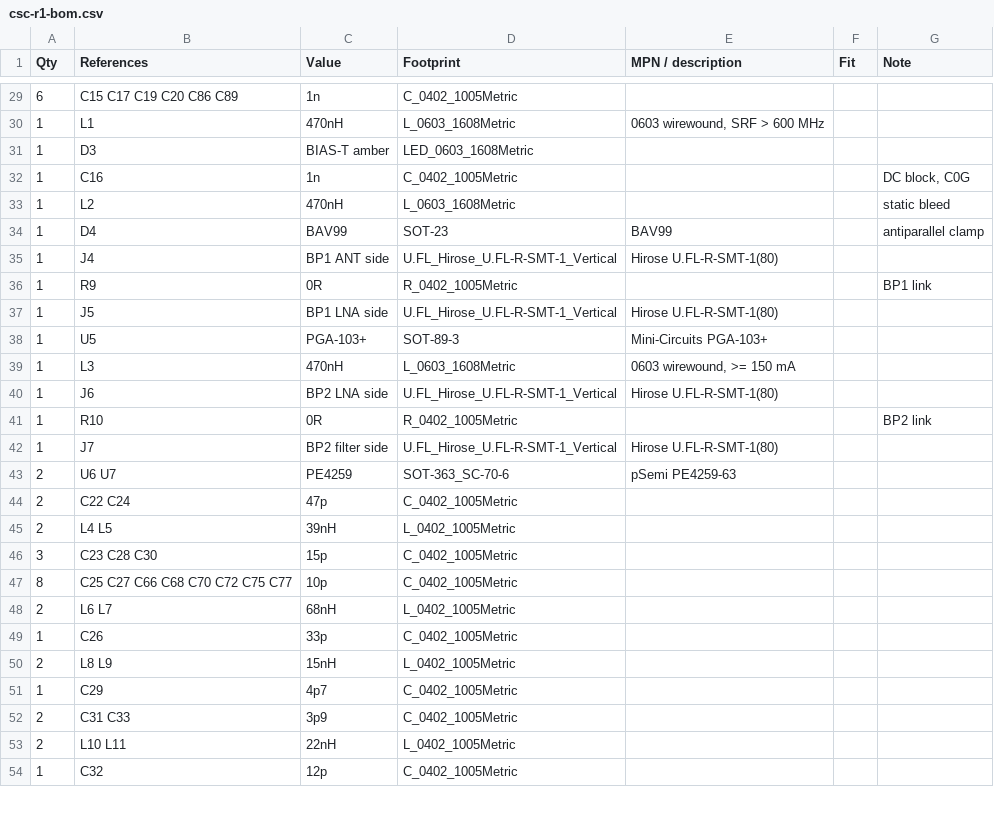
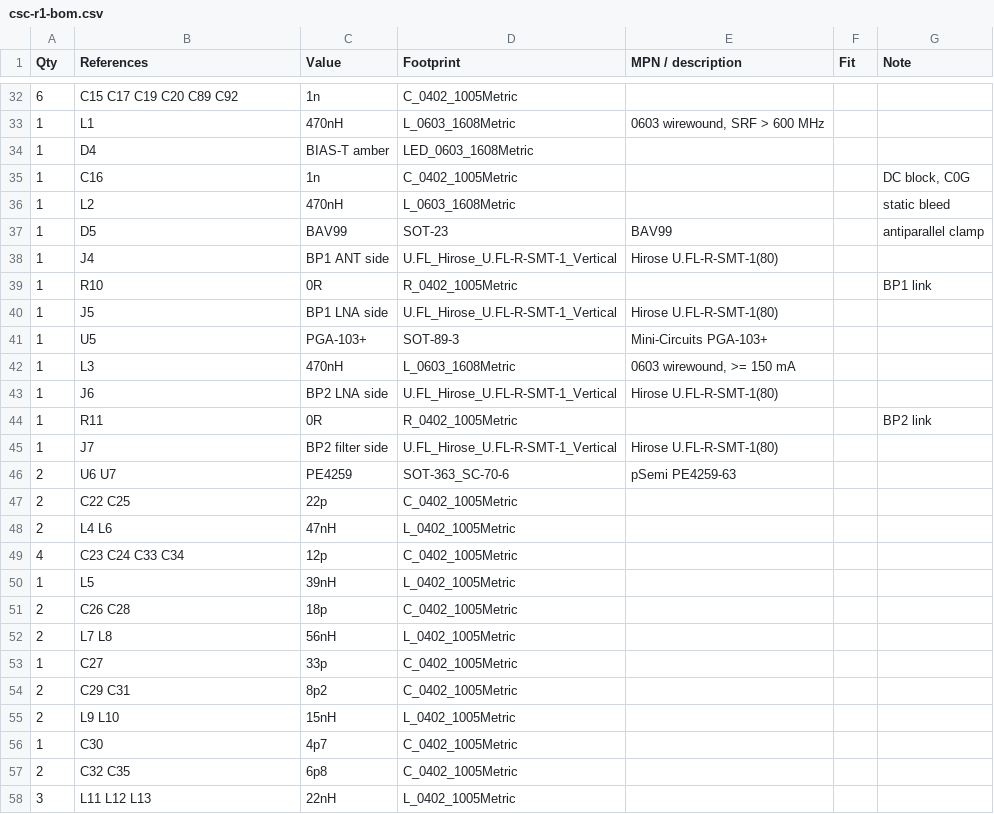
Before and after one commit to steelhead99x/cubesat-classroom, a CSV file: hardware/sdr-receiver/fab/csc-r1-bom.csv, drawn as a sheet; only a part is shown, gaps mark what is left out; the diff covers the shown part only.

```diff
--- a/hardware/sdr-receiver/fab/csc-r1-bom.csv
+++ b/hardware/sdr-receiver/fab/csc-r1-bom.csv
@@ -29,9 +32,9 @@ Qty,References,Value,Footprint,MPN / description,Fit,Note
-6,C15 C17 C19 C20 C86 C89,1n,C_0402_1005Metric,,,
+6,C15 C17 C19 C20 C89 C92,1n,C_0402_1005Metric,,,
 1,L1,470nH,L_0603_1608Metric,"0603 wirewound, SRF > 600 MHz",,
-1,D3,BIAS-T amber,LED_0603_1608Metric,,,
+1,D4,BIAS-T amber,LED_0603_1608Metric,,,
 1,C16,1n,C_0402_1005Metric,,,"DC block, C0G"
 1,L2,470nH,L_0603_1608Metric,,,static bleed
-1,D4,BAV99,SOT-23,BAV99,,antiparallel clamp
+1,D5,BAV99,SOT-23,BAV99,,antiparallel clamp
 1,J4,BP1 ANT side,U.FL_Hirose_U.FL-R-SMT-1_Vertical,Hirose U.FL-R-SMT-1(80),,
-1,R9,0R,R_0402_1005Metric,,,BP1 link
+1,R10,0R,R_0402_1005Metric,,,BP1 link
 1,J5,BP1 LNA side,U.FL_Hirose_U.FL-R-SMT-1_Vertical,Hirose U.FL-R-SMT-1(80),,
@@ -40,15 +43,16 @@ Qty,References,Value,Footprint,MPN / description,Fit,Note
 1,J6,BP2 LNA side,U.FL_Hirose_U.FL-R-SMT-1_Vertical,Hirose U.FL-R-SMT-1(80),,
-1,R10,0R,R_0402_1005Metric,,,BP2 link
+1,R11,0R,R_0402_1005Metric,,,BP2 link
 1,J7,BP2 filter side,U.FL_Hirose_U.FL-R-SMT-1_Vertical,Hirose U.FL-R-SMT-1(80),,
 2,U6 U7,PE4259,SOT-363_SC-70-6,pSemi PE4259-63,,
-2,C22 C24,47p,C_0402_1005Metric,,,
-2,L4 L5,39nH,L_0402_1005Metric,,,
-3,C23 C28 C30,15p,C_0402_1005Metric,,,
-8,C25 C27 C66 C68 C70 C72 C75 C77,10p,C_0402_1005Metric,,,
-2,L6 L7,68nH,L_0402_1005Metric,,,
-1,C26,33p,C_0402_1005Metric,,,
-2,L8 L9,15nH,L_0402_1005Metric,,,
-1,C29,4p7,C_0402_1005Metric,,,
-2,C31 C33,3p9,C_0402_1005Metric,,,
-2,L10 L11,22nH,L_0402_1005Metric,,,
-1,C32,12p,C_0402_1005Metric,,,
+2,C22 C25,22p,C_0402_1005Metric,,,
+2,L4 L6,47nH,L_0402_1005Metric,,,
+4,C23 C24 C33 C34,12p,C_0402_1005Metric,,,
+1,L5,39nH,L_0402_1005Metric,,,
+2,C26 C28,18p,C_0402_1005Metric,,,
+2,L7 L8,56nH,L_0402_1005Metric,,,
+1,C27,33p,C_0402_1005Metric,,,
+2,C29 C31,8p2,C_0402_1005Metric,,,
+2,L9 L10,15nH,L_0402_1005Metric,,,
+1,C30,4p7,C_0402_1005Metric,,,
+2,C32 C35,6p8,C_0402_1005Metric,,,
+3,L11 L12 L13,22nH,L_0402_1005Metric,,,
```
Also changed, not shown: 7 added rows, 3 removed rows and 43 edited cells elsewhere in this file, hardware/sdr-receiver/fab/csc-r1-cpl-top.csv, 33 other files.
